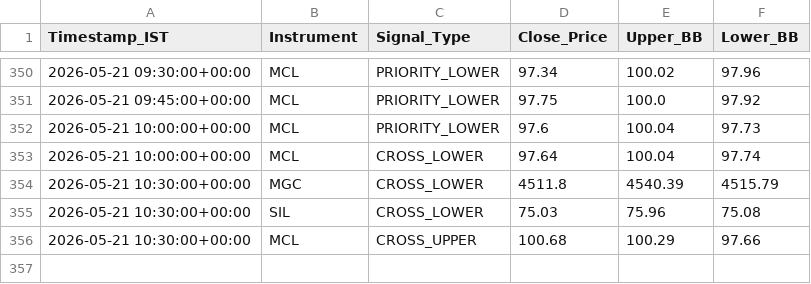
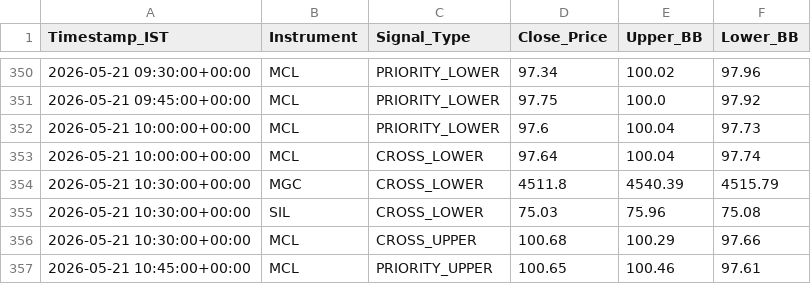
Before and after one commit to RohithBasha/Lucid-alters, a CSV file: trade_journal.csv, drawn as a sheet; only a part is shown, gaps mark what is left out; the diff names each change by its address in the sheet, - before the commit and + after, or states it on an @@ line.

```diff
--- a/trade_journal.csv
+++ b/trade_journal.csv
+row 357: 2026-05-21 10:45:00+00:00 | MCL | PRIORITY_UPPER | 100.65 | 100.46 | 97.61
```
Also changed, not shown: 1 other file.
